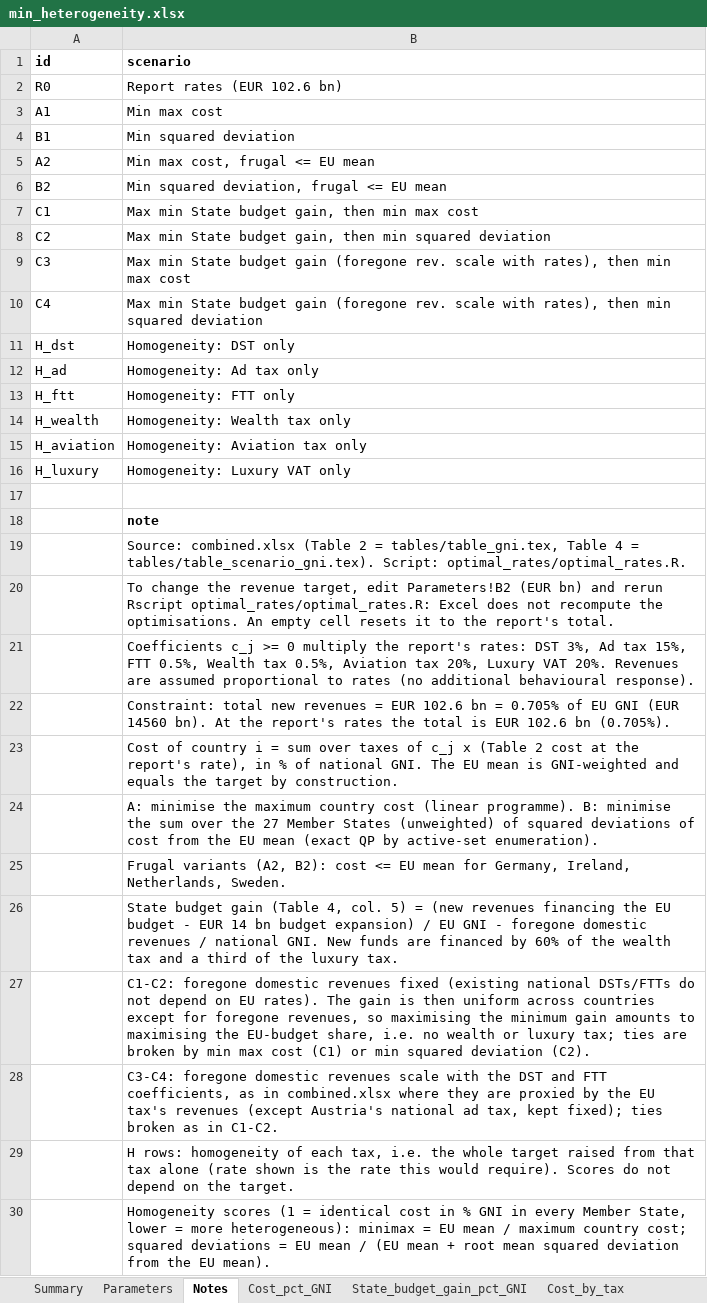
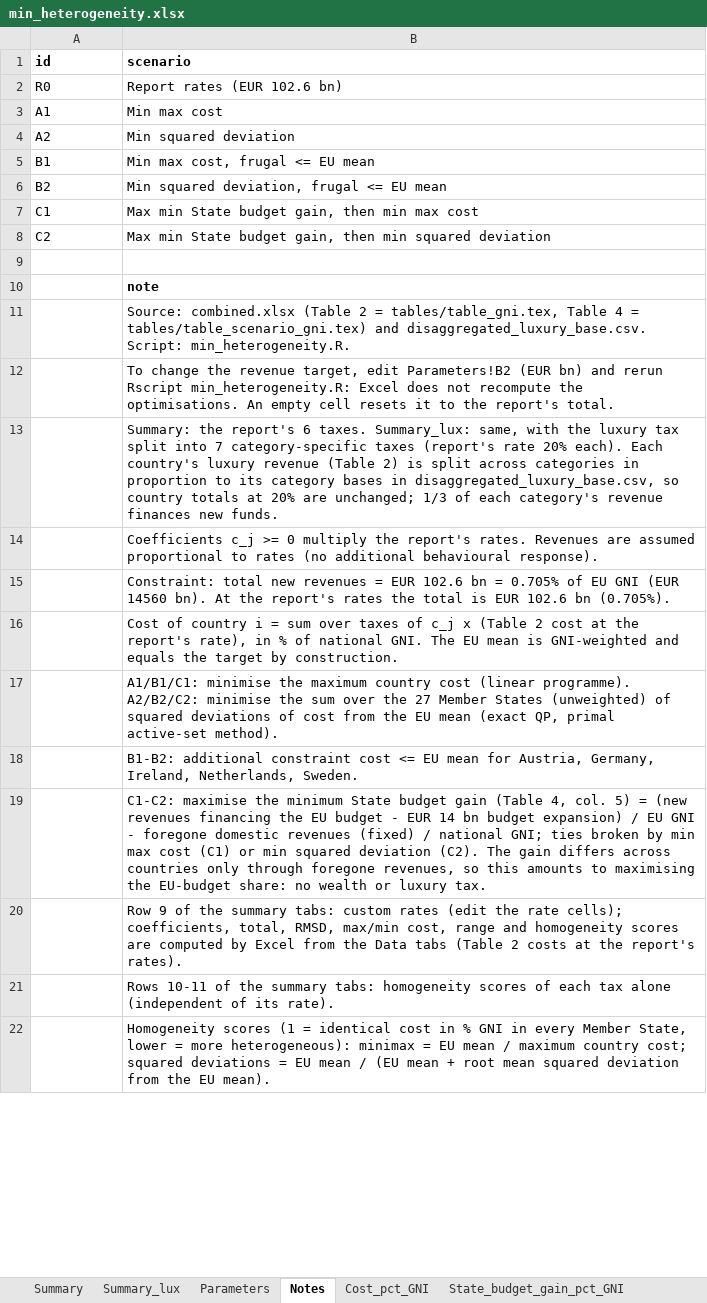
Before and after one commit to Montagnard/rapport-GRA-ft.-GC, an Excel workbook: min_heterogeneity.xlsx, sheet Notes, drawn as a sheet; only a part is shown; values as stored, in another font and other column widths than the file's, no borders; removed rows and columns are numbered as before the commit, all else as after; the diff covers the shown part only; the diff names each change by its address in the sheet, - before the commit and + after, or states it on an @@ line.

Commit message:
min_heterogeneity

```diff
--- a/min_heterogeneity.xlsx (sheet Notes)
+++ b/min_heterogeneity.xlsx (sheet Notes)
+sheet tab: Summary_lux
-A4 (id): B1
+A4 (id): A2
-A5 (id): A2
+A5 (id): B1
-row 9: C3 | Max min State budget gain (foregone rev. scale with rates), then min max cost
-row 10: C4 | Max min State budget gain (foregone rev. scale with rates), then min squared deviation
-row 11: H_dst | Homogeneity: DST only
-row 12: H_ad | Homogeneity: Ad tax only
-row 13: H_ftt | Homogeneity: FTT only
-row 14: H_wealth | Homogeneity: Wealth tax only
-row 15: H_aviation | Homogeneity: Aviation tax only
-row 16: H_luxury | Homogeneity: Luxury VAT only
-B11 (scenario): …4 = tables/table_scenario_gni.tex). Script: optimal_rates/optimal_rates.R.
+B11 (scenario): …4 = tables/table_scenario_gni.tex) and disaggregated_luxury_base.csv. Script: min_heterogeneity.R.
-B12 (scenario): …rerun Rscript optimal_rates/optimal_rates.R: Excel does…
+B12 (scenario): …rerun Rscript min_heterogeneity.R: Excel does…
-B13 (scenario): Coefficients c_j >= 0 multiply the report's rates: DST 3%, Ad tax 15%, FTT 0.5%, Wealth tax 0.5%, Aviation tax 20%, Luxury VAT 20%. Revenues are assumed proportional to rates (no additional behavioural response).
+B13 (scenario): Summary: the report's 6 taxes. Summary_lux: same, with the luxury tax split into 7 category-specific taxes (report's rate 20% each). Each country's luxury revenue (Table 2) is split across categories in proportion to its category bases in disaggregated_luxury_base.csv, so country totals at 20% are unchanged; 1/3 of each category's revenue finances new funds.
+row 14:  | Coefficients c_j >= 0 multiply the report's rates. Revenues are assumed proportional to rates (no additional behavioural response).
-B17 (scenario): A: minimise the maximum country cost (linear programme). B: minimise the sum over the 27 Member States (unweighted) of squared deviations of cost from the EU mean (exact QP by active-set enumeration).
+B17 (scenario): A1/B1/C1: minimise the maximum country cost (linear programme). A2/B2/C2: minimise the sum over the 27 Member States (unweighted) of squared deviations of cost from the EU mean (exact QP, primal active-set method).
-B18 (scenario): Frugal variants (A2, B2): cost <= EU mean for Germany, Ireland,…
+B18 (scenario): B1-B2: additional constraint cost <= EU mean for Austria, Germany, Ireland,…
-B19 (scenario): State budget gain (Table 4, col. 5) = (new revenues financing the EU budget - EUR 14 bn budget expansion) / EU GNI - foregone domestic revenues / national GNI. New funds are financed by 60% of the wealth tax and a third of the luxury tax.
+B19 (scenario): C1-C2: maximise the minimum State budget gain (Table 4, col. 5) = (new revenues financing the EU budget - EUR 14 bn budget expansion) / EU GNI - foregone domestic revenues (fixed) / national GNI; ties broken by min max cost (C1) or min squared deviation (C2). The gain differs across countries only through foregone revenues, so this amounts to maximising the EU-budget share: no wealth or luxury tax.
-B20 (scenario): C1-C2: foregone domestic revenues fixed (existing national DSTs/FTTs do not depend on EU rates). The gain is then uniform across countries except for foregone revenues, so maximising the minimum gain amounts to maximising the EU-budget share, i.e. no wealth or luxury tax; ties are broken by min max cost (C1) or min squared deviation (C2).
+B20 (scenario): Row 9 of the summary tabs: custom rates (edit the rate cells); coefficients, total, RMSD, max/min cost, range and homogeneity scores are computed by Excel from the Data tabs (Table 2 costs at the report's rates).
-B21 (scenario): C3-C4: foregone domestic revenues scale with the DST and FTT coefficients, as in combined.xlsx where they are proxied by the EU tax's revenues (except Austria's national ad tax, kept fixed); ties broken as in C1-C2.
+B21 (scenario): Rows 10-11 of the summary tabs: homogeneity scores of each tax alone (independent of its rate).
-row 29:  | H rows: homogeneity of each tax, i.e. the whole target raised from that tax alone (rate shown is the rate this would require). Scores do not depend on the target.
```
Also changed, not shown: 1 removed row and 2 edited cells elsewhere in this sheet, sheet Cost_by_tax, sheet Summary, sheet Cost_pct_GNI, sheet State_budget_gain_pct_GNI, sheet Parameters, other sheet tabs, 9 other files.
